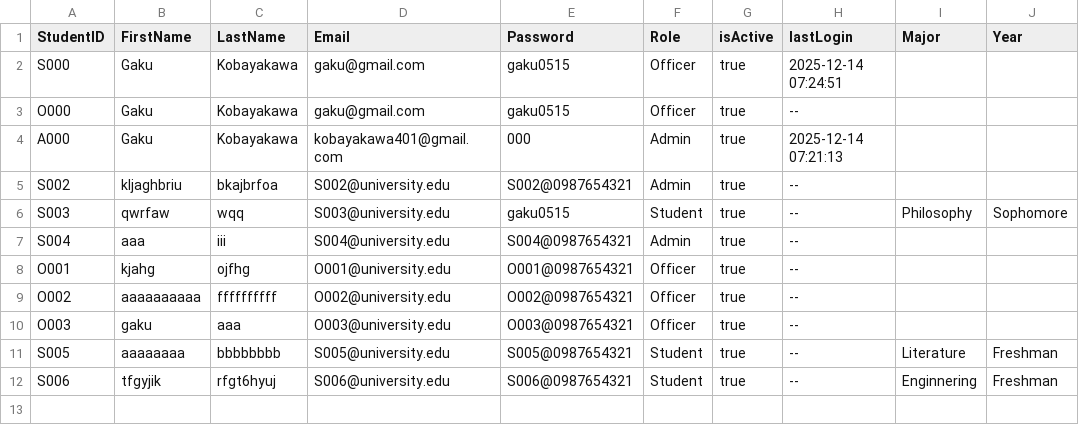
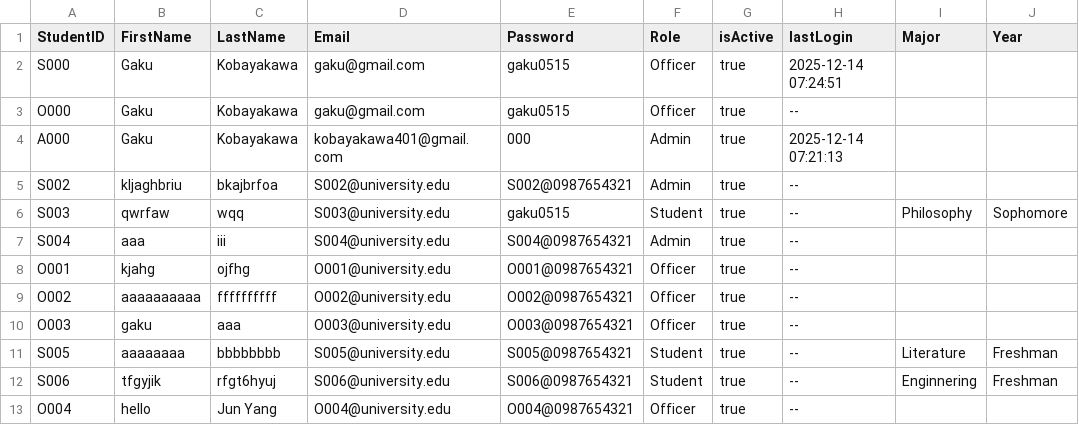
Before and after one commit to yooJunyang323/Course-Recovery-System, a CSV file: account_information.csv, drawn as a sheet.

Commit message:
Add student page and set the pom.xml

```diff
--- a/account_information.csv
+++ b/account_information.csv
@@ -12 +12,2 @@ S005,aaaaaaaa,bbbbbbbb,S005@university.edu,S005@0987654321,Student,true,--,Liter
 S006,tfgyjik,rfgt6hyuj,S006@university.edu,S006@0987654321,Student,true,--,Enginnering,Freshman
+O004,hello,Jun Yang,O004@university.edu,O004@0987654321,Officer,true,--
```
Also changed, not shown: 6 other files.
